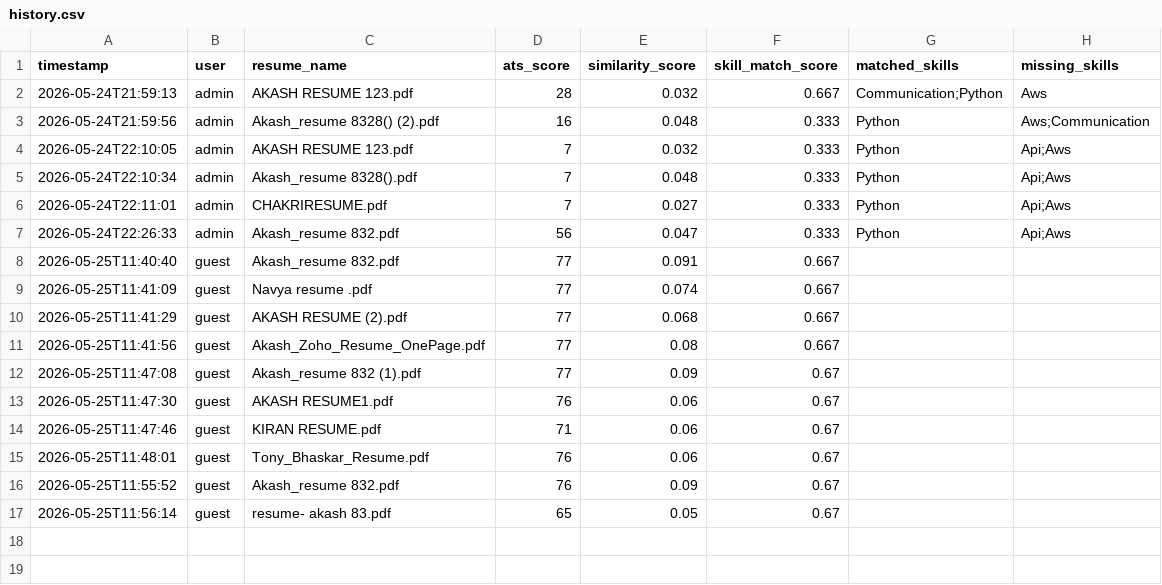
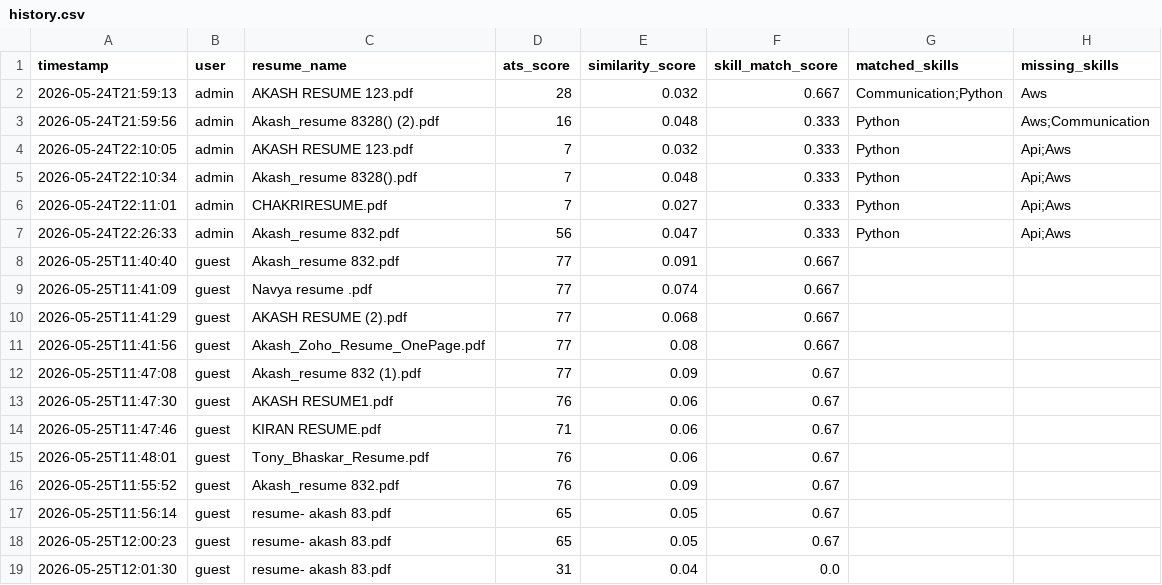
Before and after one commit to AkashLaghumarapu/ai-resume-analyzer, a CSV file: data/history.csv, drawn as a sheet.

Commit message:
final portfolio update

```diff
--- a/data/history.csv
+++ b/data/history.csv
@@ -17 +17,3 @@ timestamp,user,resume_name,ats_score,similarity_score,skill_match_score,matched_
 2026-05-25T11:56:14,guest,resume- akash 83.pdf,65,0.05,0.67,,
+2026-05-25T12:00:23,guest,resume- akash 83.pdf,65,0.05,0.67,,
+2026-05-25T12:01:30,guest,resume- akash 83.pdf,31,0.04,0.0,,
```
